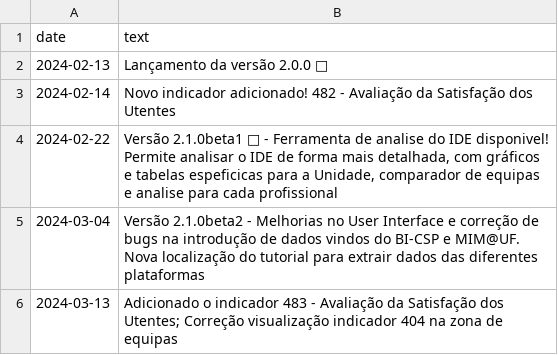
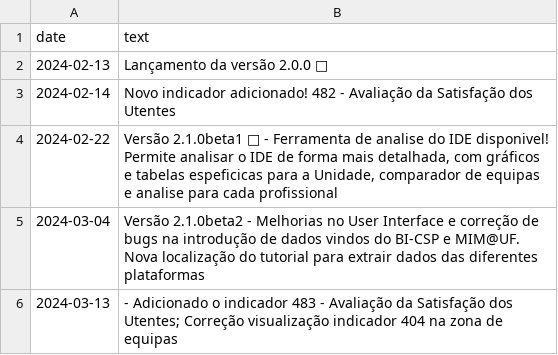
Before and after one commit to DiogoCarapito/mgfhub, a CSV file: content/novidades.csv, drawn as a sheet.

```diff
--- a/content/novidades.csv
+++ b/content/novidades.csv
@@ -5,2 +5,2 @@ date,text
 2024-03-04,"Versão 2.1.0beta2 - Melhorias no User Interface e correção de bugs na introdução de dados vindos do BI-CSP e MIM@UF. Nova localização do tutorial para extrair dados das diferentes plataformas"
-2024-03-13,"Adicionado o indicador 483 - Avaliação da Satisfação dos Utentes; Correção visualização indicador 404 na zona de equipas"
+2024-03-13," - Adicionado o indicador 483 - Avaliação da Satisfação dos Utentes; Correção visualização indicador 404 na zona de equipas"
```
Also changed, not shown: 4 other files.
